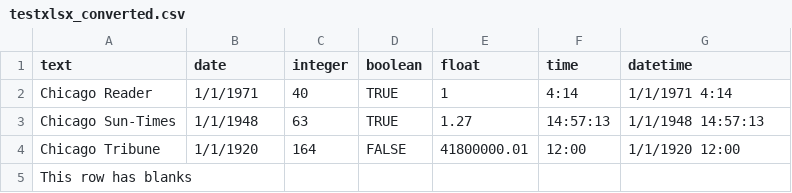
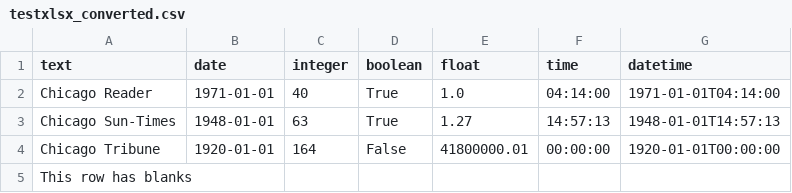
Before and after one commit to wireservice/csvkit, a CSV file: examples/testxlsx_converted.csv, drawn as a sheet.

```diff
--- a/examples/testxlsx_converted.csv
+++ b/examples/testxlsx_converted.csv
@@ -1,5 +1,5 @@
 text,date,integer,boolean,float,time,datetime
-Chicago Reader,1/1/1971,40,TRUE,1,4:14,1/1/1971 4:14
-Chicago Sun-Times,1/1/1948,63,TRUE,1.27,14:57:13,1/1/1948 14:57:13
-Chicago Tribune,1/1/1920,164,FALSE,41800000.01,12:00,1/1/1920 12:00
+Chicago Reader,1971-01-01,40,True,1.0,04:14:00,1971-01-01T04:14:00
+Chicago Sun-Times,1948-01-01,63,True,1.27,14:57:13,1948-01-01T14:57:13
+Chicago Tribune,1920-01-01,164,False,41800000.01,00:00:00,1920-01-01T00:00:00
 This row has blanks,,,,,,
```
Also changed, not shown: examples/testxls_converted.csv, 1 other file.
